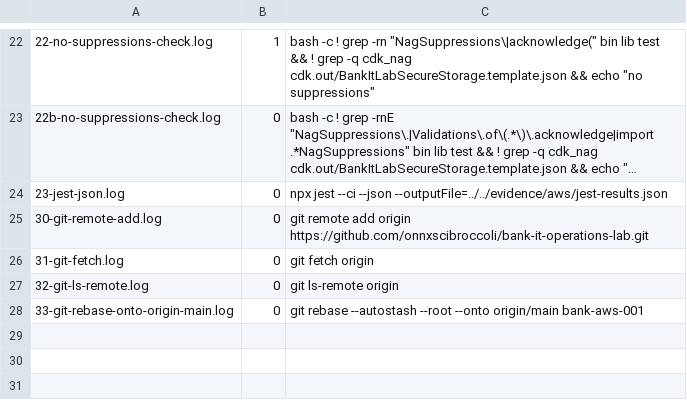
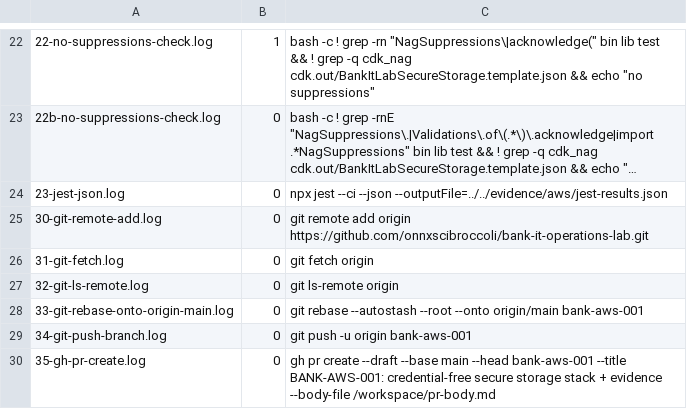
Before and after one commit to onnxscibroccoli/bank-it-operations-lab, a TSV file: evidence/aws/logs/COMMANDS.tsv, drawn as a sheet; only a part is shown, gaps mark what is left out; long unchanged cells end in ….

Commit message:
BANK-AWS-001: credential-free CI workflow (tsc, jest, cdk synth --no-lookups, cdk-nag gate, evidence sums)

```diff
--- a/evidence/aws/logs/COMMANDS.tsv
+++ b/evidence/aws/logs/COMMANDS.tsv
@@ -28 +28,3 @@
 33-git-rebase-onto-origin-main.log	0	git rebase --autostash --root --onto origin/main bank-aws-001
+34-git-push-branch.log	0	git push -u origin bank-aws-001
+35-gh-pr-create.log	0	gh pr create --draft --base main --head bank-aws-001 --title BANK-AWS-001: credential-free secure storage stack + evidence --body-file /workspace/pr-body.md
```
Also changed, not shown: 5 other files.
